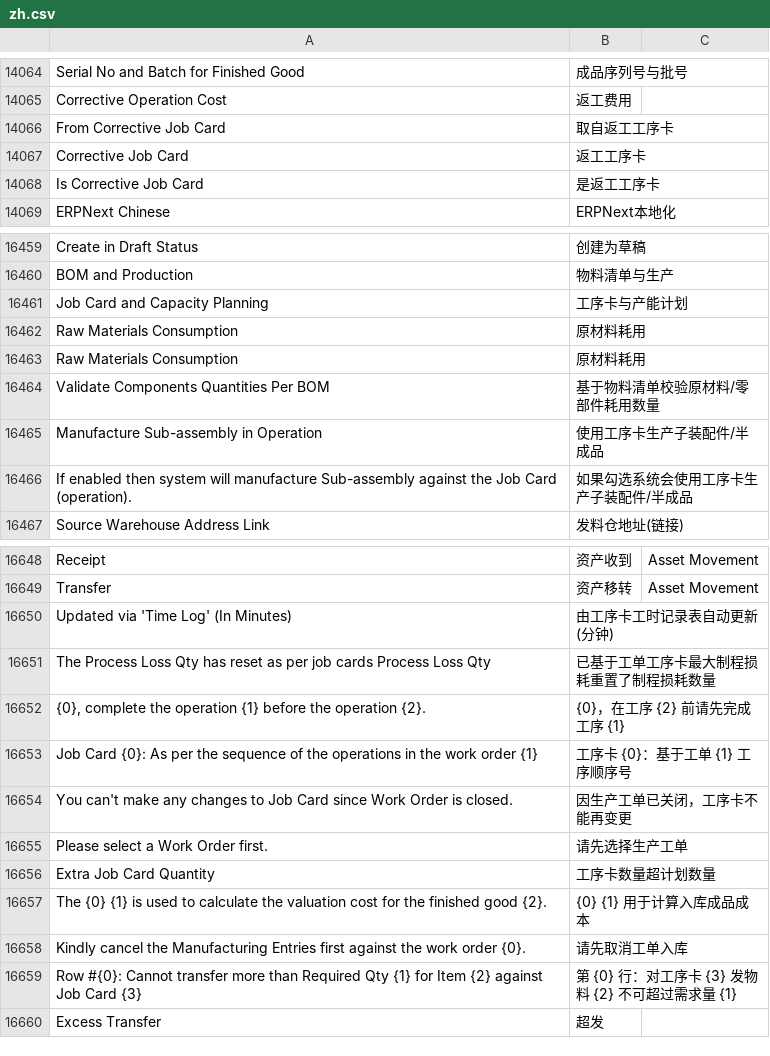
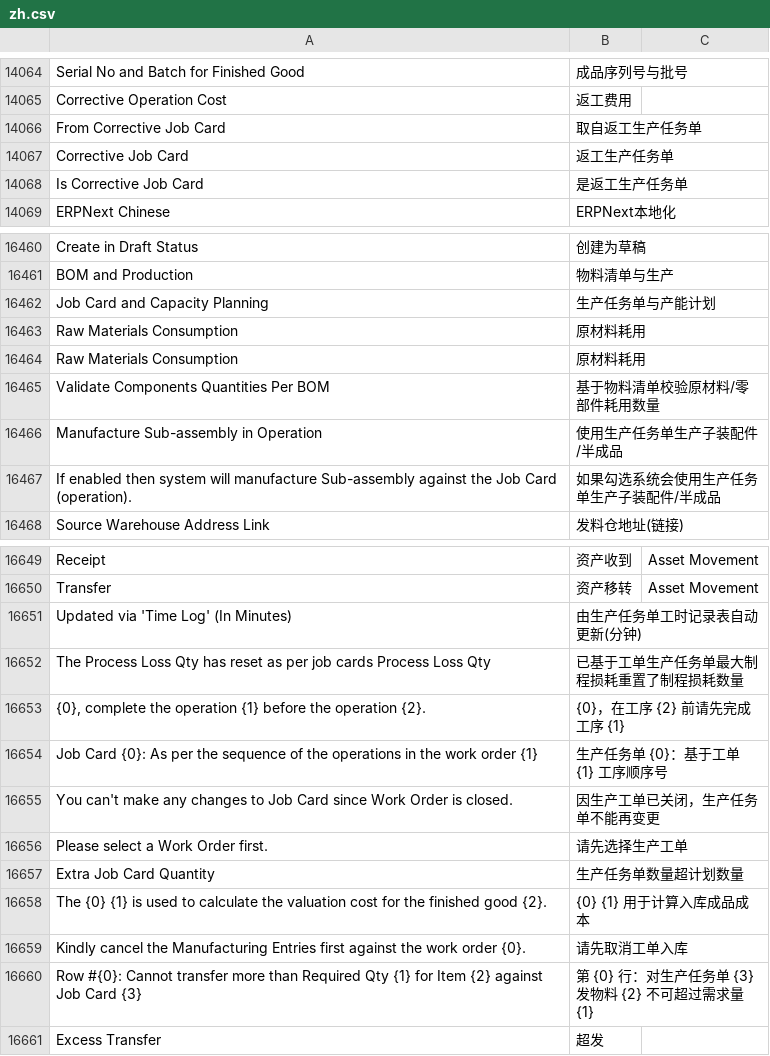
Before and after one commit to jinseyd/erpnext_chinese, a CSV file: erpnext_chinese/translations/zh.csv, drawn as a sheet; only a part is shown, gaps mark what is left out; the diff covers the shown part only.

```diff
--- a/erpnext_chinese/translations/zh.csv
+++ b/erpnext_chinese/translations/zh.csv
@@ -14559,5 +14559,5 @@ Serial No and Batch for Finished Good,成品序列号与批号
 Corrective Operation Cost,返工费用
-From Corrective Job Card,取自返工工序卡
-Corrective Job Card,返工工序卡
-Is Corrective Job Card,是返工工序卡
+From Corrective Job Card,取自返工生产任务单
+Corrective Job Card,返工生产任务单
+Is Corrective Job Card,是返工生产任务单
 ERPNext Chinese,ERPNext本地化
@@ -17183,3 +17184,3 @@ Create in Draft Status,创建为草稿
 BOM and Production,物料清单与生产
-Job Card and Capacity Planning,工序卡与产能计划
+Job Card and Capacity Planning,生产任务单与产能计划
 Raw Materials Consumption,原材料耗用
@@ -17187,4 +17188,4 @@ Raw Materials Consumption,原材料耗用
 Validate Components Quantities Per BOM,基于物料清单校验原材料/零部件耗用数量
-Manufacture Sub-assembly in Operation,使用工序卡生产子装配件/半成品
-If enabled then system will manufacture Sub-assembly against the Job Card (operation).,如果勾选系统会使用工序卡生产子装配件/半成品
+Manufacture Sub-assembly in Operation,使用生产任务单生产子装配件/半成品
+If enabled then system will manufacture Sub-assembly against the Job Card (operation).,如果勾选系统会使用生产任务单生产子装配件/半成品
 Source Warehouse Address Link,发料仓地址(链接)
@@ -17372,12 +17373,12 @@ Receipt,资产收到,Asset Movement
 Transfer,资产移转,Asset Movement
-"Updated via 'Time Log' (In Minutes)",由工序卡工时记录表自动更新(分钟)
-The Process Loss Qty has reset as per job cards Process Loss Qty,已基于工单工序卡最大制程损耗重置了制程损耗数量
+"Updated via 'Time Log' (In Minutes)",由生产任务单工时记录表自动更新(分钟)
+The Process Loss Qty has reset as per job cards Process Loss Qty,已基于工单生产任务单最大制程损耗重置了制程损耗数量
 "{0}, complete the operation {1} before the operation {2}.",{0}，在工序 {2} 前请先完成工序 {1}
-Job Card {0}: As per the sequence of the operations in the work order {1},工序卡 {0}：基于工单 {1} 工序顺序号
-You can't make any changes to Job Card since Work Order is closed.,因生产工单已关闭，工序卡不能再变更
+Job Card {0}: As per the sequence of the operations in the work order {1},生产任务单 {0}：基于工单 {1} 工序顺序号
+You can't make any changes to Job Card since Work Order is closed.,因生产工单已关闭，生产任务单不能再变更
 Please select a Work Order first.,请先选择生产工单
-Extra Job Card Quantity,工序卡数量超计划数量
+Extra Job Card Quantity,生产任务单数量超计划数量
 The {0} {1} is used to calculate the valuation cost for the finished good {2}.,{0} {1} 用于计算入库成品成本
 Kindly cancel the Manufacturing Entries first against the work order {0}.,请先取消工单入库
-Row #{0}: Cannot transfer more than Required Qty {1} for Item {2} against Job Card {3},第 {0} 行：对工序卡 {3} 发物料 {2} 不可超过需求量 {1}
+Row #{0}: Cannot transfer more than Required Qty {1} for Item {2} against Job Card {3},第 {0} 行：对生产任务单 {3} 发物料 {2} 不可超过需求量 {1}
 Excess Transfer,超发
```
Also changed, not shown: 16 added rows and 30 edited cells elsewhere in this file, 1 other file.
